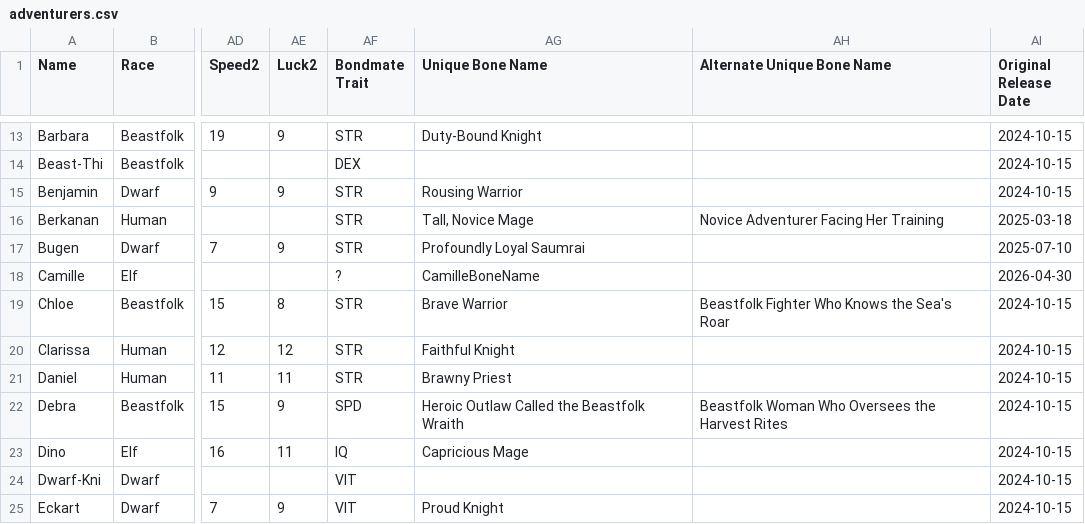
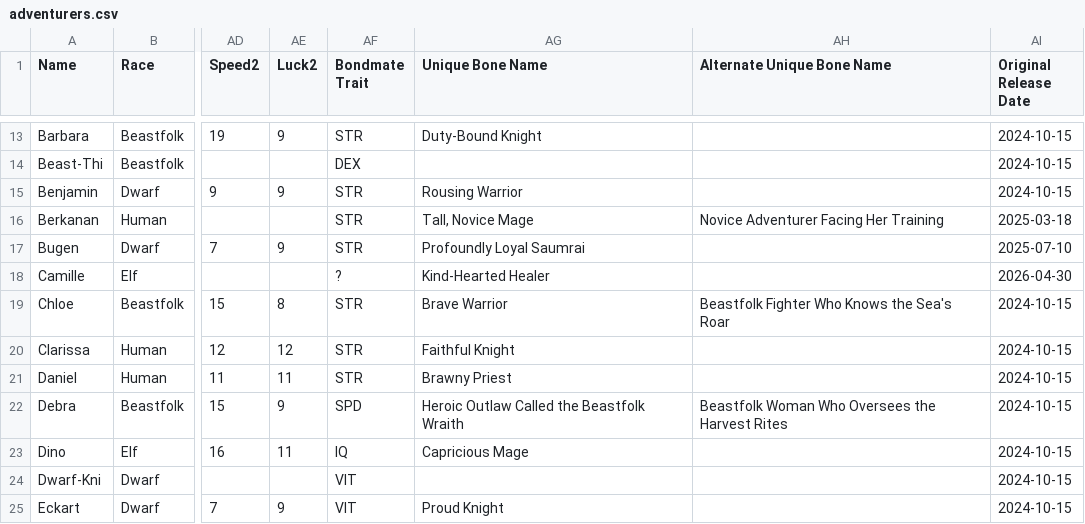
Before and after one commit to itsnicksia/wizardry-daphne-guide, a CSV file: data/adventurers.csv, drawn as a sheet; only a part is shown, gaps mark what is left out; the diff names each change by its address in the sheet, - before the commit and + after, or states it on an @@ line.

Commit message:
Add camille bone name to csv

```diff
--- a/data/adventurers.csv
+++ b/data/adventurers.csv
-AG18 (Unique Bone Name): CamilleBoneName
+AG18 (Unique Bone Name): Kind-Hearted Healer
```
